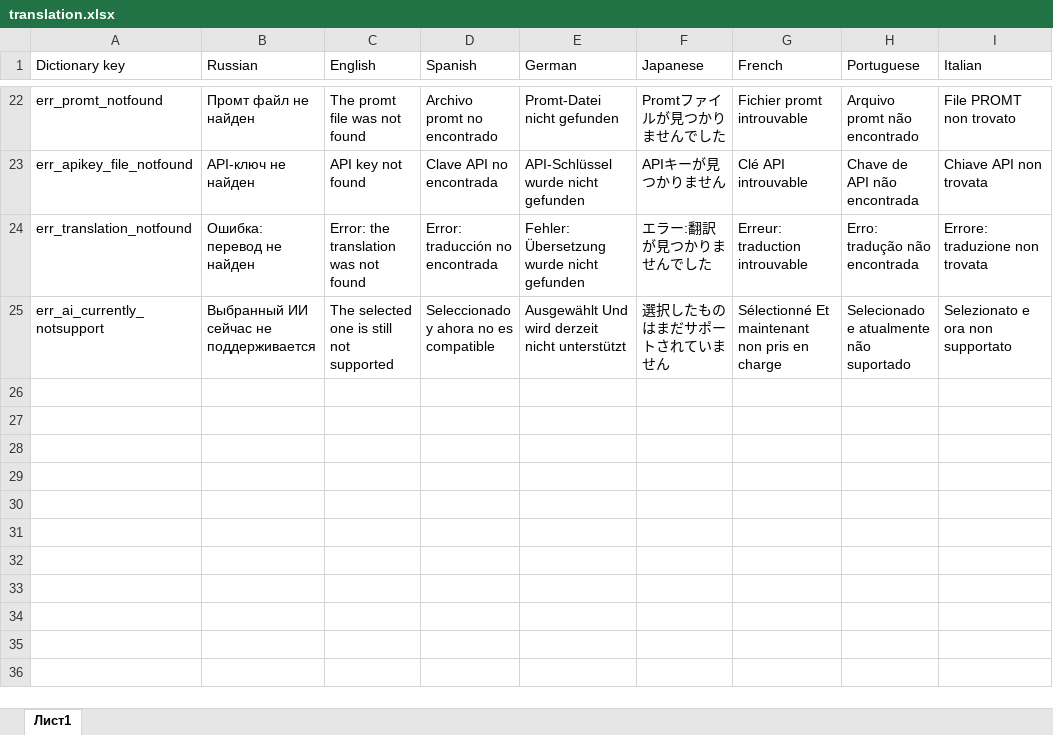
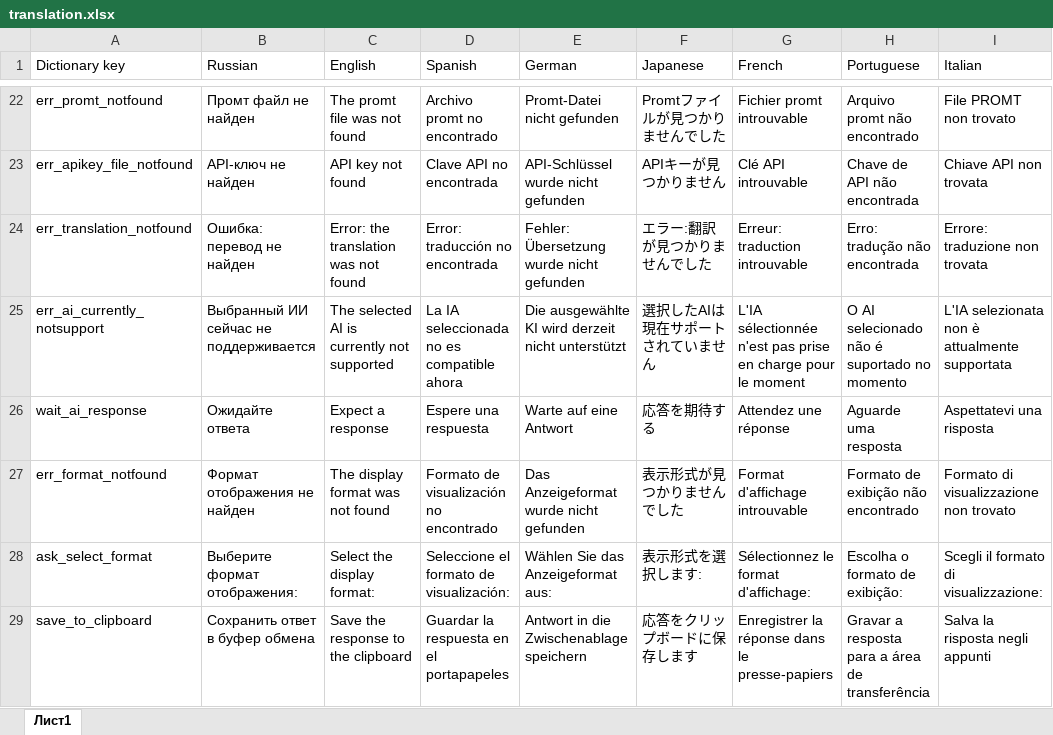
Before and after one commit to OtryvnoyKalendar/ru-essay-checker, an Excel workbook: translation.xlsx, sheet Лист1, drawn as a sheet; only a part is shown, gaps mark what is left out; values as stored, in another font and other column widths than the file's, no borders; the diff names each change by its address in the sheet, - before the commit and + after, or states it on an @@ line.

```diff
--- a/translation.xlsx (sheet Лист1)
+++ b/translation.xlsx (sheet Лист1)
-C25 (English): The selected one is still not supported
+C25 (English): The selected AI is currently not supported
-D25 (Spanish): Seleccionado y ahora no es compatible
+D25 (Spanish): La IA seleccionada no es compatible ahora
-E25 (German): Ausgewählt Und wird derzeit…
+E25 (German): Die ausgewählte KI wird derzeit…
-F25 (Japanese): 選択したものはまだサポートされていません
+F25 (Japanese): 選択したAIは現在サポートされていません
-G25 (French): Sélectionné Et maintenant non pris en charge
+G25 (French): L'IA sélectionnée n'est pas prise en charge pour le moment
-H25 (Portuguese): Selecionado e atualmente não suportado
+H25 (Portuguese): O AI selecionado não é suportado no momento
-I25 (Italian): Selezionato e ora non supportato
+I25 (Italian): L'IA selezionata non è attualmente supportata
+row 26: wait_ai_response | Ожидайте ответа | Expect a response | Espere una respuesta | Warte auf eine Antwort | 応答を期待する | Attendez une réponse | Aguarde uma resposta | Aspettatevi una risposta
+row 27: err_format_notfound | Формат отображения не найден | The display format was not found | Formato de visualización no encontrado | Das Anzeigeformat wurde nicht gefunden | 表示形式が見つかりませんでした | Format d'affichage introuvable | Formato de exibição não encontrado | Formato di visualizzazione non trovato
+row 28: ask_select_format | Выберите формат отображения: | Select the display format: | Seleccione el formato de visualización: | Wählen Sie das Anzeigeformat aus: | 表示形式を選択します: | Sélectionnez le format d'affichage: | Escolha o formato de exibição: | Scegli il formato di visualizzazione:
+row 29: save_to_clipboard | Сохранить ответ в буфер обмена | Save the response to the clipboard | Guardar la respuesta en el portapapeles | Antwort in die Zwischenablage speichern | 応答をクリップボードに保存します | Enregistrer la réponse dans le presse-papiers | Gravar a resposta para a área de transferência | Salva la risposta negli appunti
```
Also changed, not shown: 3 other files.
